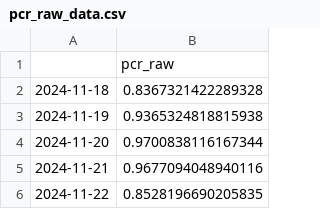
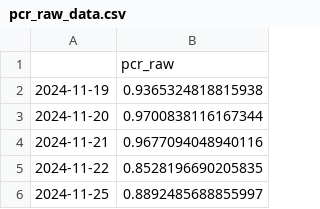
Before and after one commit to hhhpophhh-dot/k-fear-greed-index, a CSV file: pcr_raw_data.csv, drawn as a sheet; only a part is shown; the shorter side is filled out with more unchanged rows.

```diff
--- a/pcr_raw_data.csv
+++ b/pcr_raw_data.csv
@@ -1,3 +1,2 @@
 ,pcr_raw
-2024-11-18,0.8367321422289328
 2024-11-19,0.9365324818815938
```
